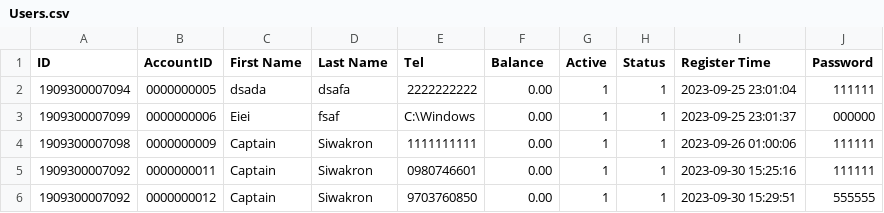
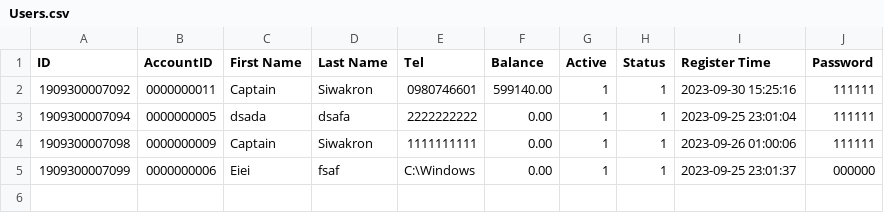
Before and after one commit to CaptzDevs/terminalATM, a CSV file: data/Users.csv, drawn as a sheet.

```diff
--- a/data/Users.csv
+++ b/data/Users.csv
@@ -1,6 +1,5 @@
 ID,AccountID,First Name,Last Name,Tel,Balance,Active,Status,Register Time,Password
+1909300007092,0000000011,Captain,Siwakron,0980746601,599140.00,1,1,2023-09-30 15:25:16,111111
 1909300007094,0000000005,dsada,dsafa,2222222222,0.00,1,1,2023-09-25 23:01:04,111111
+1909300007098,0000000009,Captain,Siwakron,1111111111,0.00,1,1,2023-09-26 01:00:06,111111
 1909300007099,0000000006,Eiei,fsaf,C:\Windows,0.00,1,1,2023-09-25 23:01:37,000000
-1909300007098,0000000009,Captain,Siwakron,1111111111,0.00,1,1,2023-09-26 01:00:06,111111
-1909300007092,0000000011,Captain,Siwakron,0980746601,0.00,1,1,2023-09-30 15:25:16,111111
-1909300007092,0000000012,Captain,Siwakron,9703760850,0.00,1,1,2023-09-30 15:29:51,555555
```
Also changed, not shown: transactions/0000000011.csv, 8 other files.
